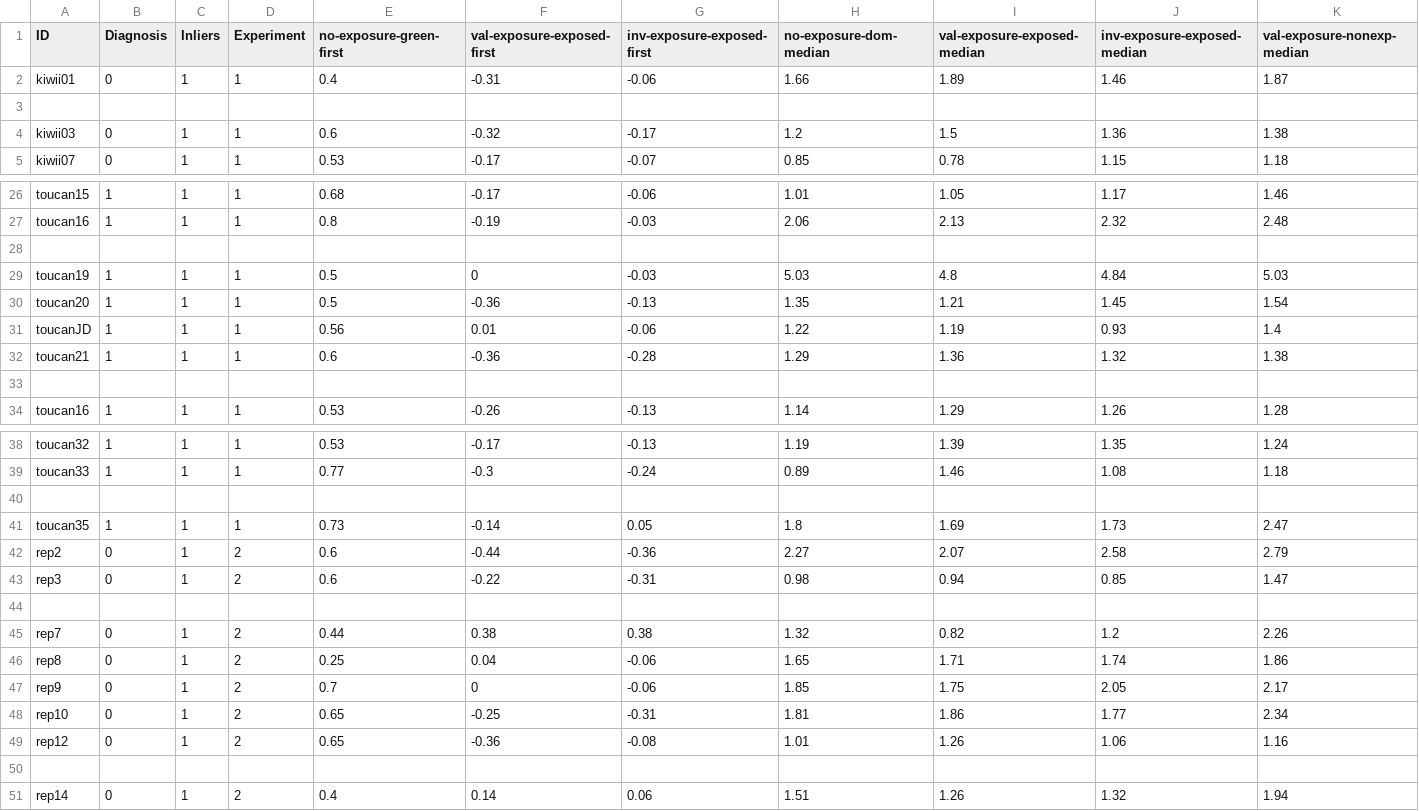
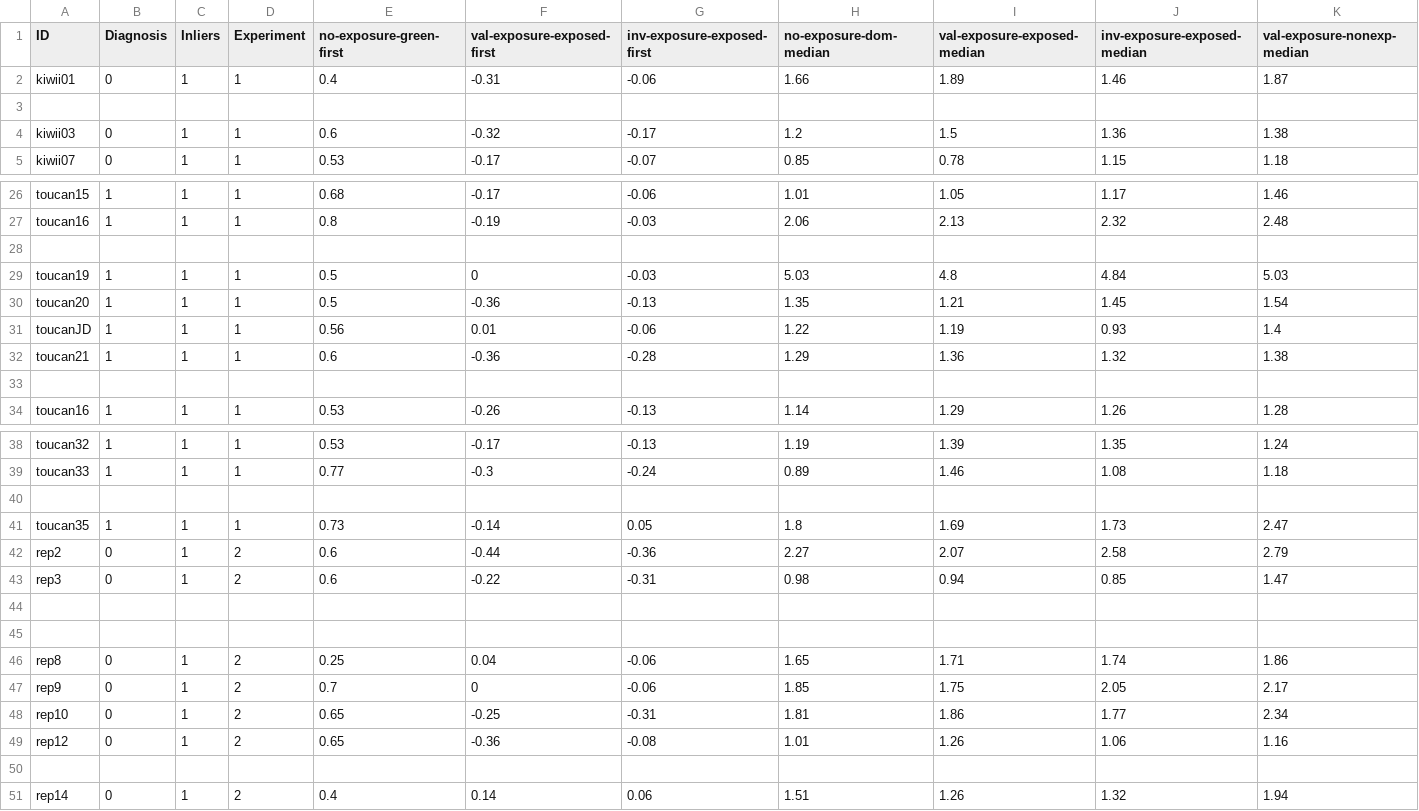
Before and after one commit to janfreyberg/rivalry-adaptation, a CSV file: results/jasp-adaptation-results-original-replication-no-outliers.csv, drawn as a sheet; only a part is shown, gaps mark what is left out; rows hold the shown columns only; the diff covers the shown part only; the diff names each change by its address in the sheet, - before the commit and + after, or states it on an @@ line.

```diff
--- a/results/jasp-adaptation-results-original-replication-no-outliers.csv
+++ b/results/jasp-adaptation-results-original-replication-no-outliers.csv
-row 3: (empty)
+row 3: (empty)
-row 28: (empty)
+row 28: (empty)
-row 33: (empty)
+row 33: (empty)
-row 40: (empty)
+row 40: (empty)
-row 44: (empty)
+row 44: (empty)
-row 45: rep7 | 0 | 1 | 2 | 0.44 | 0.38 | 0.38 | 1.32 | 0.82 | 1.2 | 2.26
+row 45: (empty)
-row 50: (empty)
+row 50: (empty)
```
Also changed, not shown: 4 edited cells elsewhere in this file, results/adaptation-results-original-replication.csv, 7 other files.
